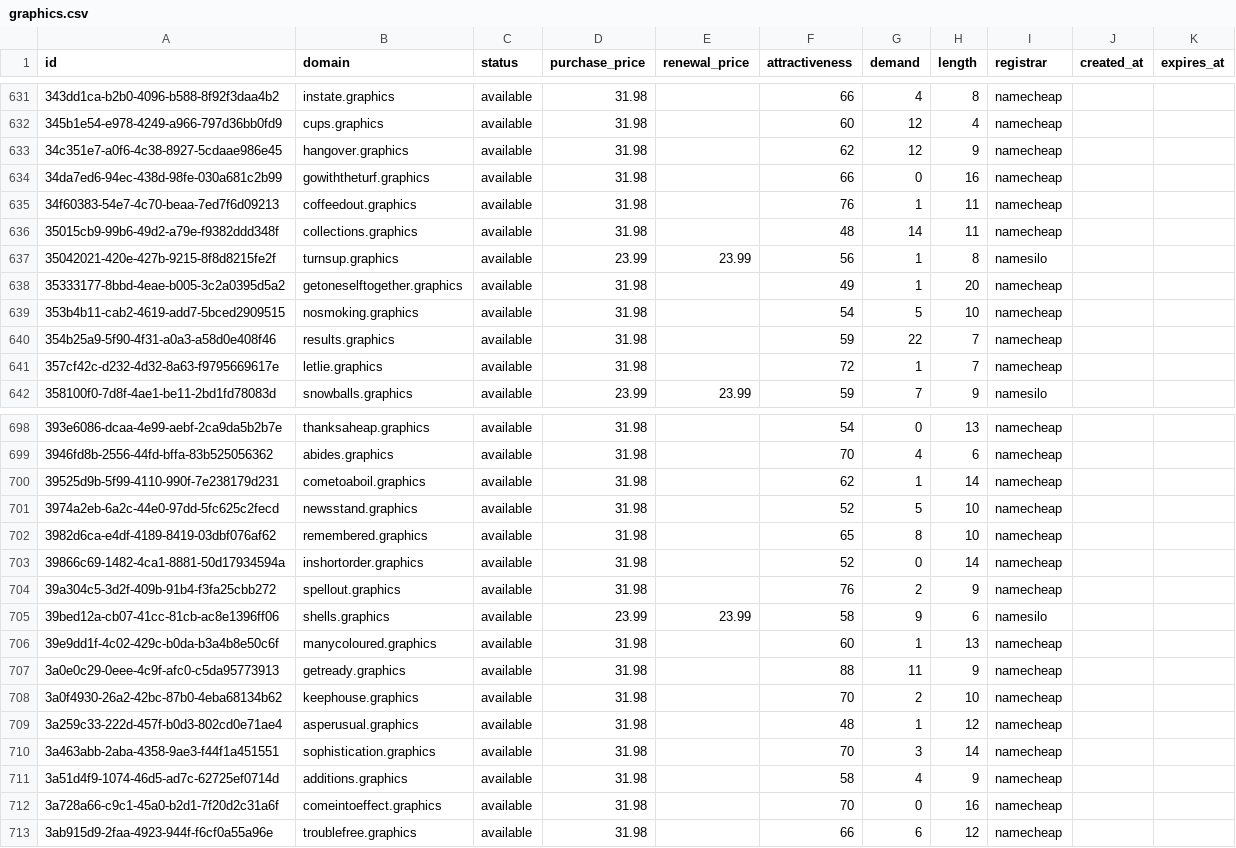
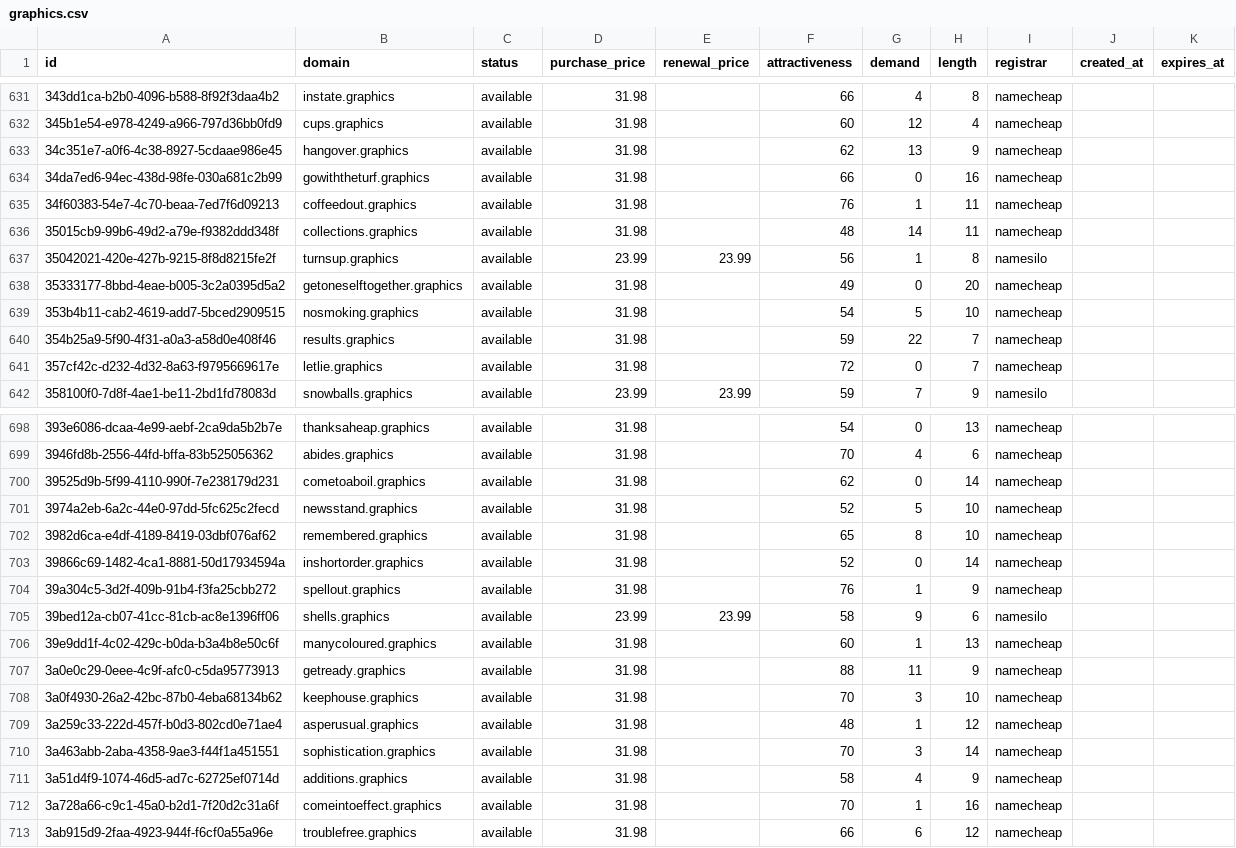
Before and after one commit to UniqueDomains/graphics-oneword-domains, a CSV file: graphics.csv, drawn as a sheet; only a part is shown, gaps mark what is left out; the diff covers the shown part only.

```diff
--- a/graphics.csv
+++ b/graphics.csv
@@ -632,3 +632,3 @@ id,domain,status,purchase_price,renewal_price,attractiveness,demand,length,regis
 345b1e54-e978-4249-a966-797d36bb0fd9,cups.graphics,available,31.98,,60,12,4,namecheap,,
-34c351e7-a0f6-4c38-8927-5cdaae986e45,hangover.graphics,available,31.98,,62,12,9,namecheap,,
+34c351e7-a0f6-4c38-8927-5cdaae986e45,hangover.graphics,available,31.98,,62,13,9,namecheap,,
 34da7ed6-94ec-438d-98fe-030a681c2b99,gowiththeturf.graphics,available,31.98,,66,0,16,namecheap,,
@@ -637,6 +637,6 @@ id,domain,status,purchase_price,renewal_price,attractiveness,demand,length,regis
 35042021-420e-427b-9215-8f8d8215fe2f,turnsup.graphics,available,23.99,23.99,56,1,8,namesilo,,
-35333177-8bbd-4eae-b005-3c2a0395d5a2,getoneselftogether.graphics,available,31.98,,49,1,20,namecheap,,
+35333177-8bbd-4eae-b005-3c2a0395d5a2,getoneselftogether.graphics,available,31.98,,49,0,20,namecheap,,
 353b4b11-cab2-4619-add7-5bced2909515,nosmoking.graphics,available,31.98,,54,5,10,namecheap,,
 354b25a9-5f90-4f31-a0a3-a58d0e408f46,results.graphics,available,31.98,,59,22,7,namecheap,,
-357cf42c-d232-4d32-8a63-f9795669617e,letlie.graphics,available,31.98,,72,1,7,namecheap,,
+357cf42c-d232-4d32-8a63-f9795669617e,letlie.graphics,available,31.98,,72,0,7,namecheap,,
 358100f0-7d8f-4ae1-be11-2bd1fd78083d,snowballs.graphics,available,23.99,23.99,59,7,9,namesilo,,
@@ -699,3 +699,3 @@ id,domain,status,purchase_price,renewal_price,attractiveness,demand,length,regis
 3946fd8b-2556-44fd-bffa-83b525056362,abides.graphics,available,31.98,,70,4,6,namecheap,,
-39525d9b-5f99-4110-990f-7e238179d231,cometoaboil.graphics,available,31.98,,62,1,14,namecheap,,
+39525d9b-5f99-4110-990f-7e238179d231,cometoaboil.graphics,available,31.98,,62,0,14,namecheap,,
 3974a2eb-6a2c-44e0-97dd-5fc625c2fecd,newsstand.graphics,available,31.98,,52,5,10,namecheap,,
@@ -703,3 +703,3 @@ id,domain,status,purchase_price,renewal_price,attractiveness,demand,length,regis
 39866c69-1482-4ca1-8881-50d17934594a,inshortorder.graphics,available,31.98,,52,0,14,namecheap,,
-39a304c5-3d2f-409b-91b4-f3fa25cbb272,spellout.graphics,available,31.98,,76,2,9,namecheap,,
+39a304c5-3d2f-409b-91b4-f3fa25cbb272,spellout.graphics,available,31.98,,76,1,9,namecheap,,
 39bed12a-cb07-41cc-81cb-ac8e1396ff06,shells.graphics,available,23.99,23.99,58,9,6,namesilo,,
@@ -707,3 +707,3 @@ id,domain,status,purchase_price,renewal_price,attractiveness,demand,length,regis
 3a0e0c29-0eee-4c9f-afc0-c5da95773913,getready.graphics,available,31.98,,88,11,9,namecheap,,
-3a0f4930-26a2-42bc-87b0-4eba68134b62,keephouse.graphics,available,31.98,,70,2,10,namecheap,,
+3a0f4930-26a2-42bc-87b0-4eba68134b62,keephouse.graphics,available,31.98,,70,3,10,namecheap,,
 3a259c33-222d-457f-b0d3-802cd0e71ae4,asperusual.graphics,available,31.98,,48,1,12,namecheap,,
@@ -711,3 +711,3 @@ id,domain,status,purchase_price,renewal_price,attractiveness,demand,length,regis
 3a51d4f9-1074-46d5-ad7c-62725ef0714d,additions.graphics,available,31.98,,58,4,9,namecheap,,
-3a728a66-c9c1-45a0-b2d1-7f20d2c31a6f,comeintoeffect.graphics,available,31.98,,70,0,16,namecheap,,
+3a728a66-c9c1-45a0-b2d1-7f20d2c31a6f,comeintoeffect.graphics,available,31.98,,70,1,16,namecheap,,
 3ab915d9-2faa-4923-944f-f6cf0a55a96e,troublefree.graphics,available,31.98,,66,6,12,namecheap,,
```
Also changed, not shown: 60 edited cells elsewhere in this file, 4 other files.
